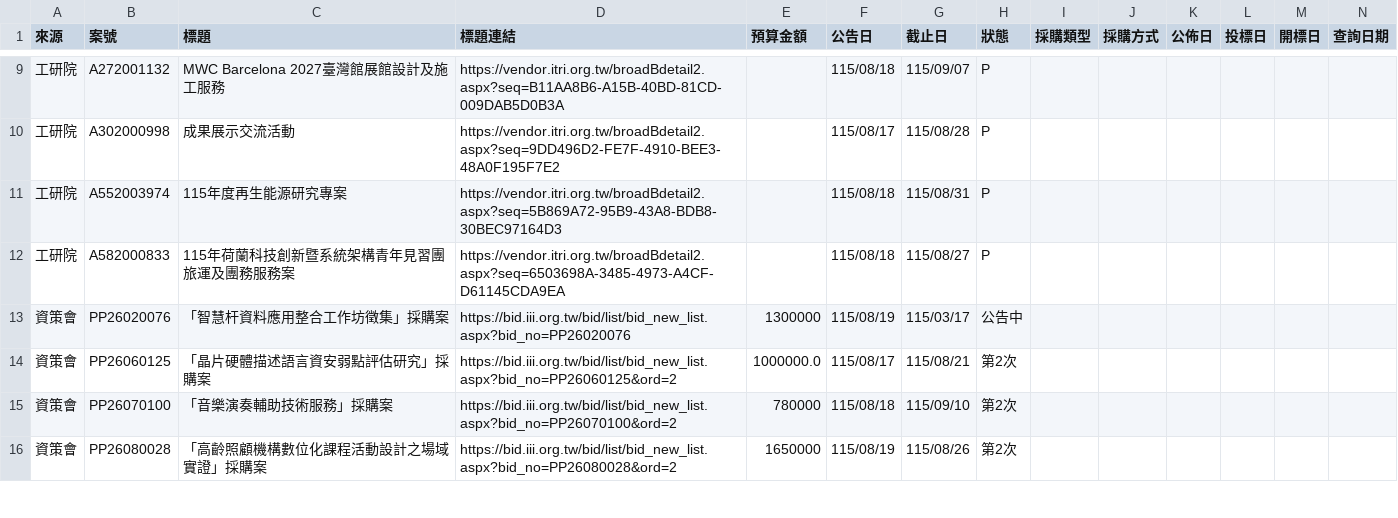
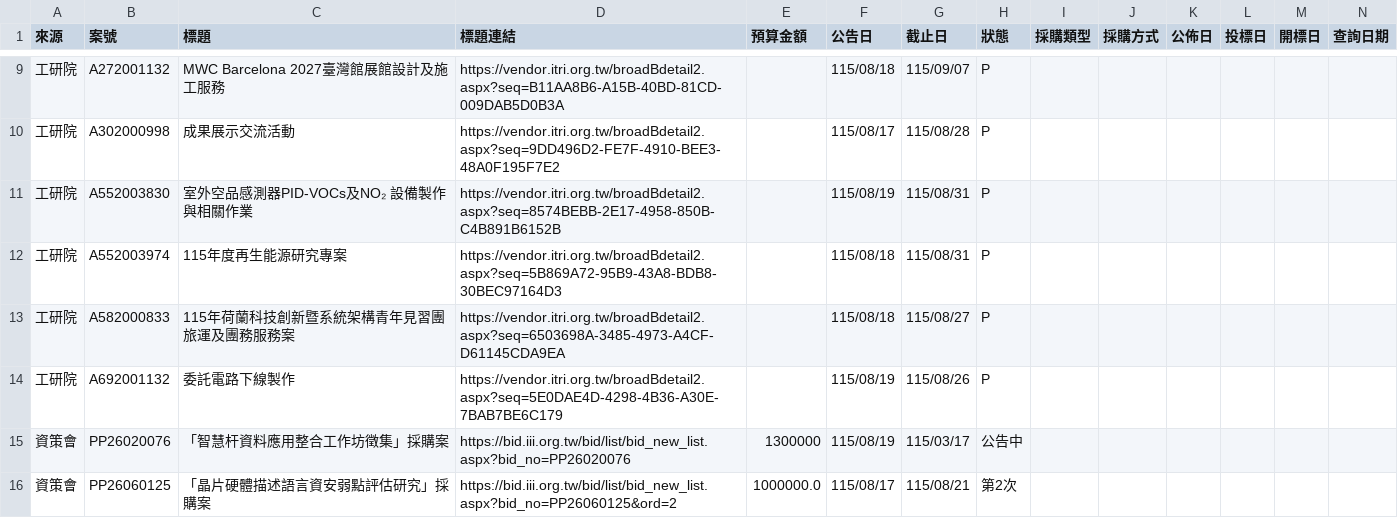
Before and after one commit to espresso3568/bitwin, a CSV file: data/latest.csv, drawn as a sheet; only a part is shown, gaps mark what is left out; the shorter side is filled out with more unchanged rows; rows hold the shown columns only; the diff names each change by its address in the sheet, - before the commit and + after, or states it on an @@ line.

```diff
--- a/data/latest.csv
+++ b/data/latest.csv
+row 11: 工研院 | A552003830 | 室外空品感測器PID-VOCs及NO₂ 設備製作與相關作業 | https://vendor.itri.org.tw/broadBdetail2.aspx?seq=8574BEBB-2E17-4958-850B-C4B891B6152B |  | 115/08/19 | 115/08/31 | P
+row 14: 工研院 | A692001132 | 委託電路下線製作 | https://vendor.itri.org.tw/broadBdetail2.aspx?seq=5E0DAE4D-4298-4B36-A30E-7BAB7BE6C179 |  | 115/08/19 | 115/08/26 | P
```
Also changed, not shown: data/三站標案_20260819.csv, 3 other files.
